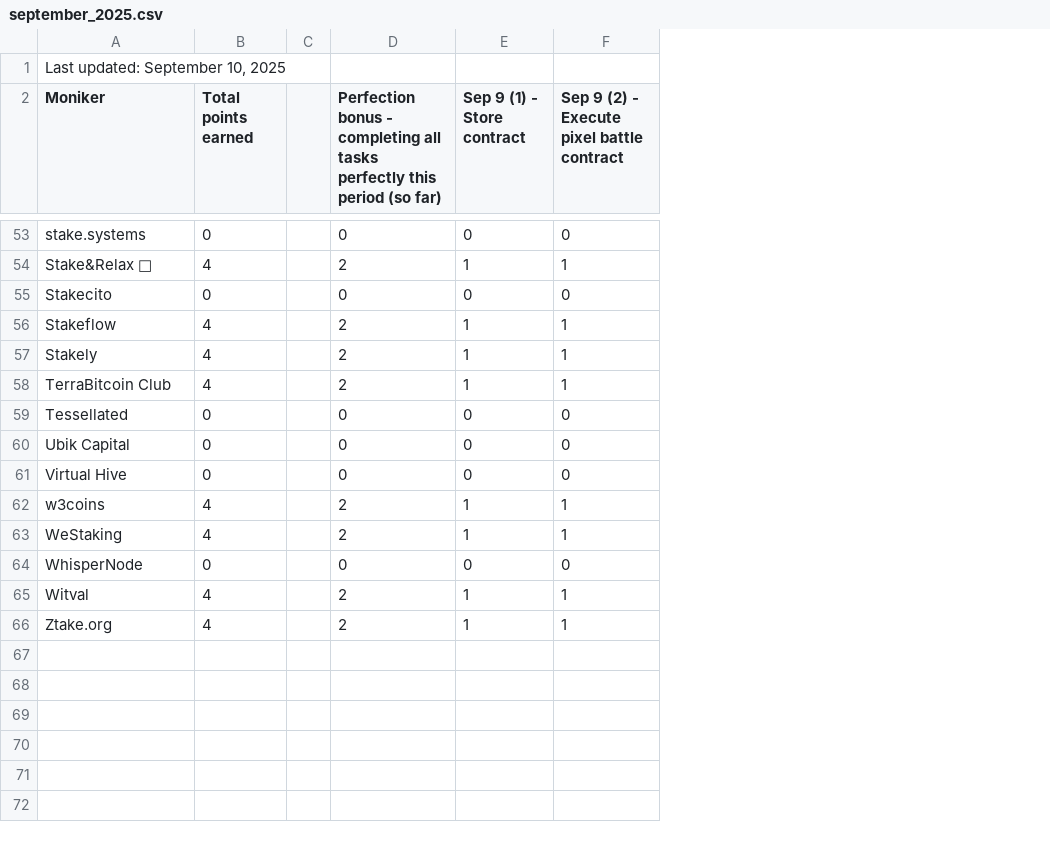
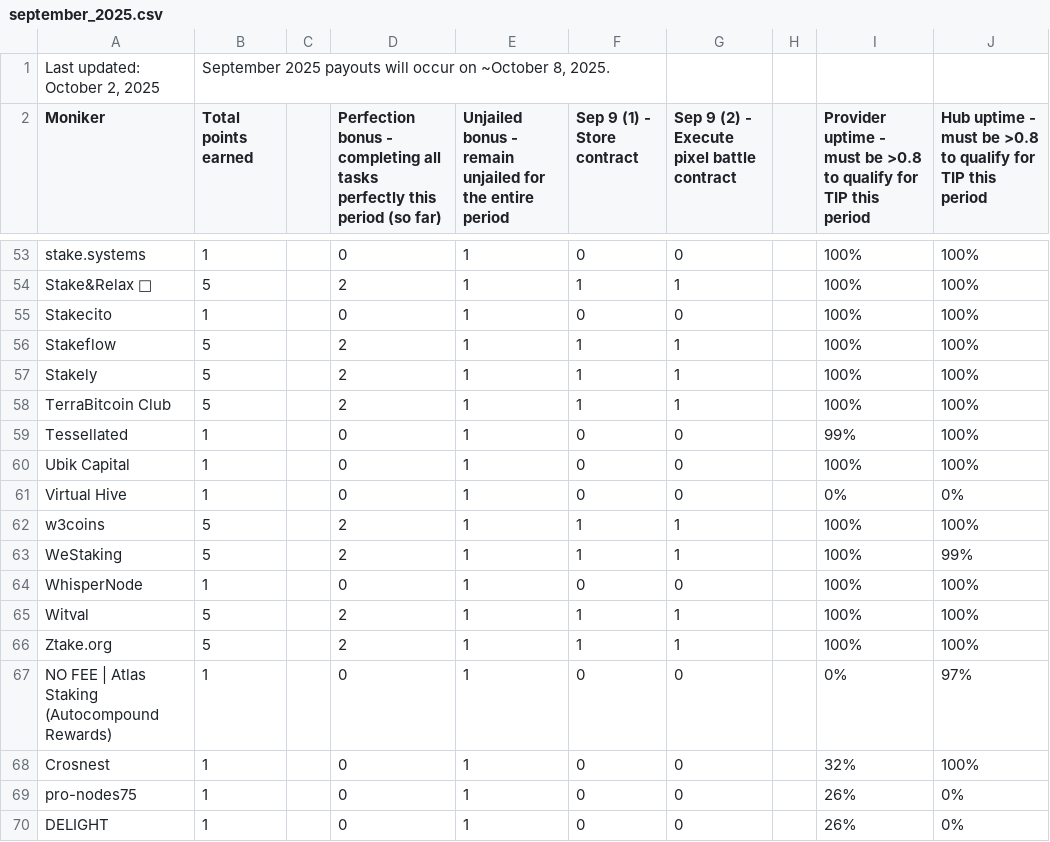
Before and after one commit to hyphacoop/site-for-TIP-data, a CSV file: site/data/september_2025.csv, drawn as a sheet; only a part is shown, gaps mark what is left out; removed rows and columns are numbered as before the commit, all else as after; the diff covers the shown part only; the diff names each change by its address in the sheet, - before the commit and + after, or states it on an @@ line.

Commit message:
september 2025 tally

```diff
--- a/site/data/september_2025.csv
+++ b/site/data/september_2025.csv
+column E, row 2: Unjailed bonus - remain unjailed for the entire period; rows 53-66: all 1
+column H, empty
+column I, row 2: Provider uptime - must be >0.8 to qualify for TIP this period; rows 53-66: 100% | 100% | 100% | 100% | 100% | 100% | 99% | 100% | 0% | 100% | 100% | 100% | 100% | 100%
+column J, row 2: Hub uptime - must be >0.8 to qualify for TIP this period; rows 53-66: 100% | 100% | 100% | 100% | 100% | 100% | 100% | 100% | 0% | 100% | 99% | 100% | 100% | 100%
-row 1: Last updated: September 10, 2025
+row 1: Last updated: October 2, 2025 | September 2025 payouts will occur on ~October 8, 2025.
-B53 (Total points earned): 0
+B53 (Total points earned): 1
-B54 (Total points earned): 4
+B54 (Total points earned): 5
-B55 (Total points earned): 0
+B55 (Total points earned): 1
-B56:B58 (Total points earned): 4
+B56:B58 (Total points earned): 5
-B59:B61 (Total points earned): 0
+B59:B61 (Total points earned): 1
-B62:B63 (Total points earned): 4
+B62:B63 (Total points earned): 5
-B64 (Total points earned): 0
+B64 (Total points earned): 1
-B65:B66 (Total points earned): 4
+B65:B66 (Total points earned): 5
+row 67: NO FEE | Atlas Staking (Autocompound Rewards) | 1 |  | 0 | 1 | 0 | 0 |  | 0% | 97%
+row 68: Crosnest | 1 |  | 0 | 1 | 0 | 0 |  | 32% | 100%
+row 69: pro-nodes75 | 1 |  | 0 | 1 | 0 | 0 |  | 26% | 0%
+row 70: DELIGHT | 1 |  | 0 | 1 | 0 | 0 |  | 26% | 0%
```
Also changed, not shown: 49 edited cells elsewhere in this file.
